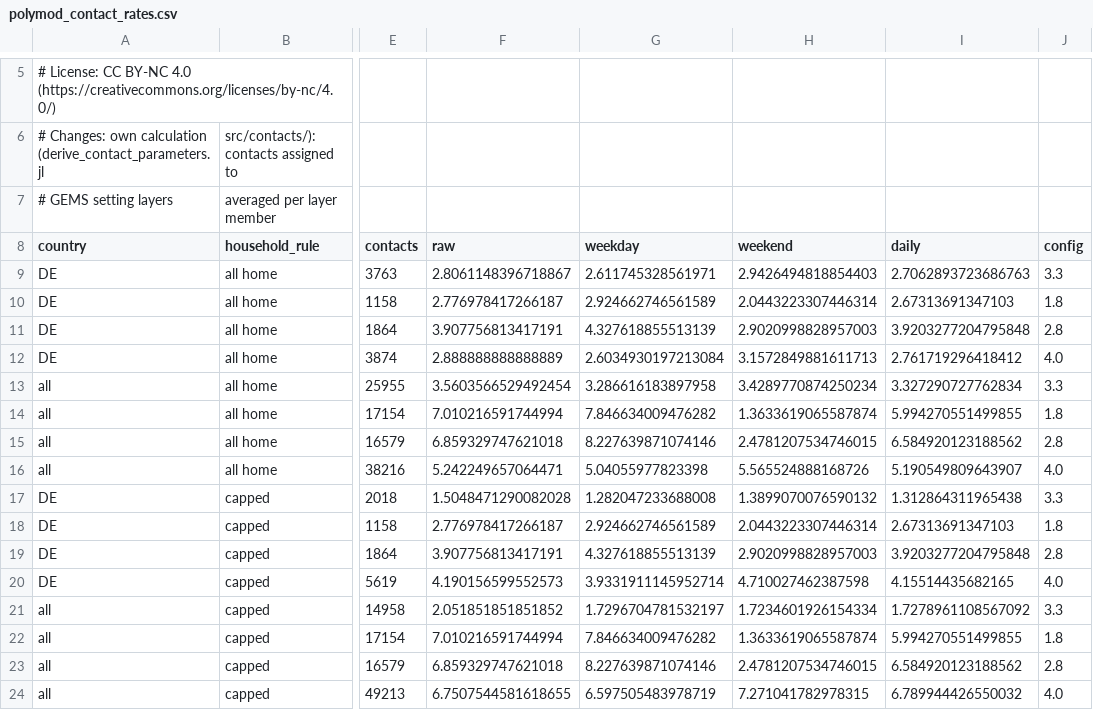
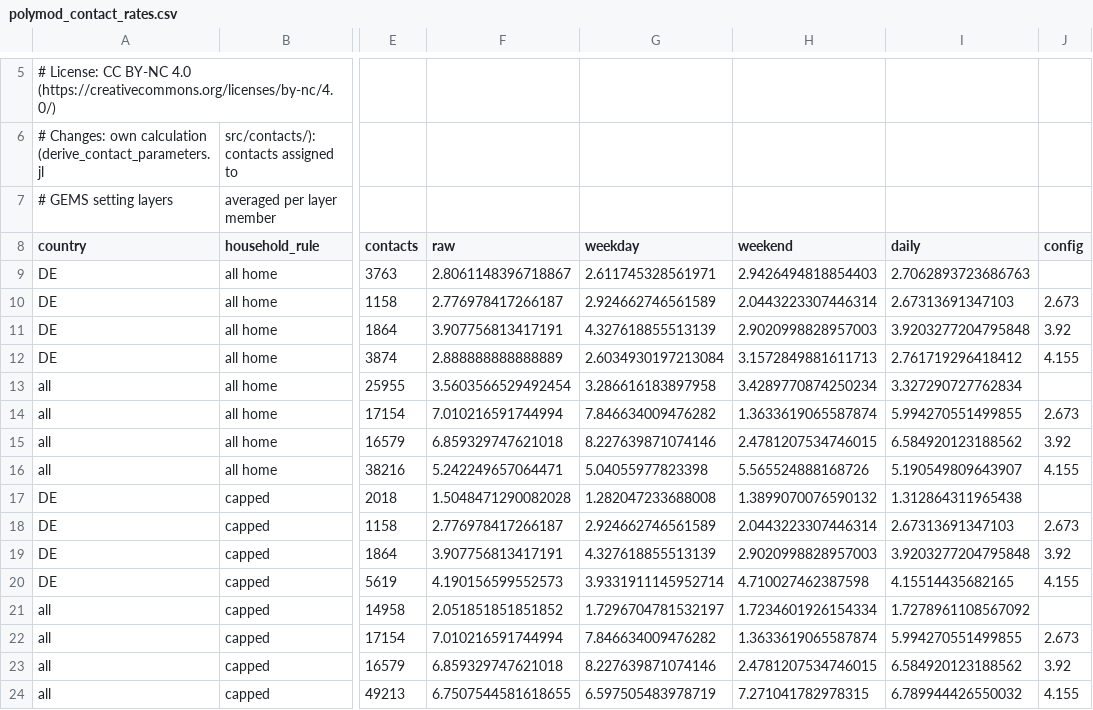
Before and after one commit to IMMIDD/2025-GEMS-Paper, a CSV file: inputs/contacts/polymod_contact_rates.csv, drawn as a sheet; only a part is shown, gaps mark what is left out; the diff names each change by its address in the sheet, - before the commit and + after, or states it on an @@ line.

```diff
--- a/inputs/contacts/polymod_contact_rates.csv
+++ b/inputs/contacts/polymod_contact_rates.csv
-J9 (config): 3.3
+J9 (config): (empty)
-J10 (config): 1.8
+J10 (config): 2.673
-J11 (config): 2.8
+J11 (config): 3.92
-J12 (config): 4.0
+J12 (config): 4.155
-J13 (config): 3.3
+J13 (config): (empty)
-J14 (config): 1.8
+J14 (config): 2.673
-J15 (config): 2.8
+J15 (config): 3.92
-J16 (config): 4.0
+J16 (config): 4.155
-J17 (config): 3.3
+J17 (config): (empty)
-J18 (config): 1.8
+J18 (config): 2.673
-J19 (config): 2.8
+J19 (config): 3.92
-J20 (config): 4.0
+J20 (config): 4.155
-J21 (config): 3.3
+J21 (config): (empty)
-J22 (config): 1.8
+J22 (config): 2.673
-J23 (config): 2.8
+J23 (config): 3.92
-J24 (config): 4.0
+J24 (config): 4.155
```
Also changed, not shown: 13 other files.
